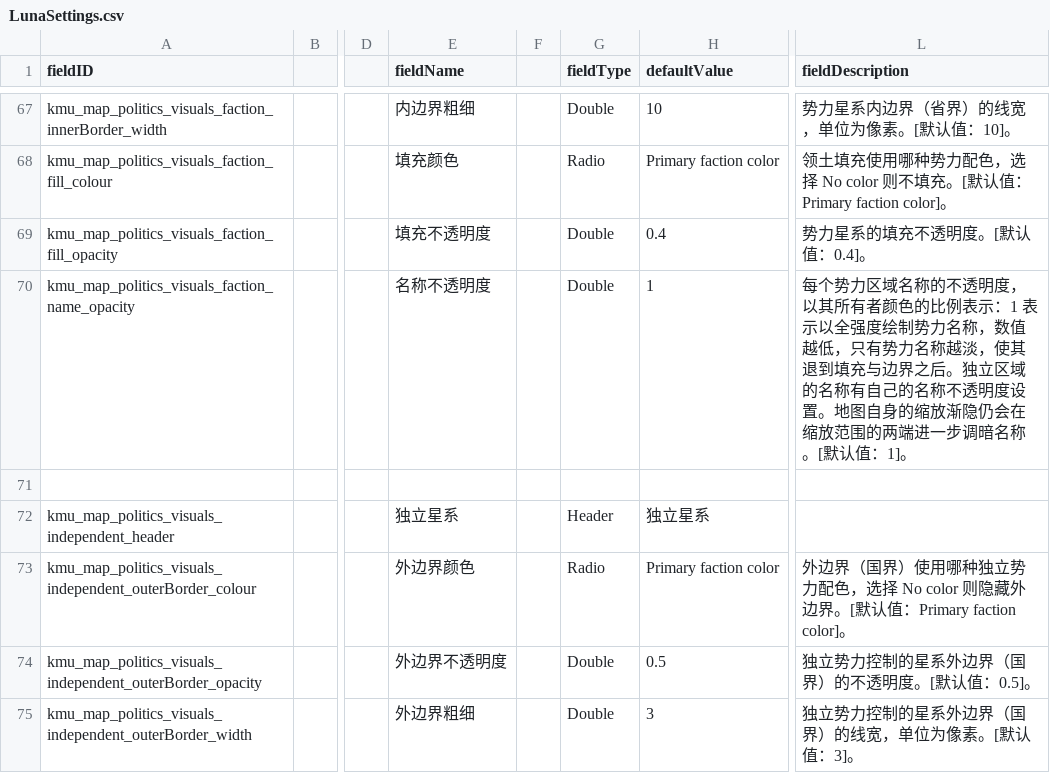
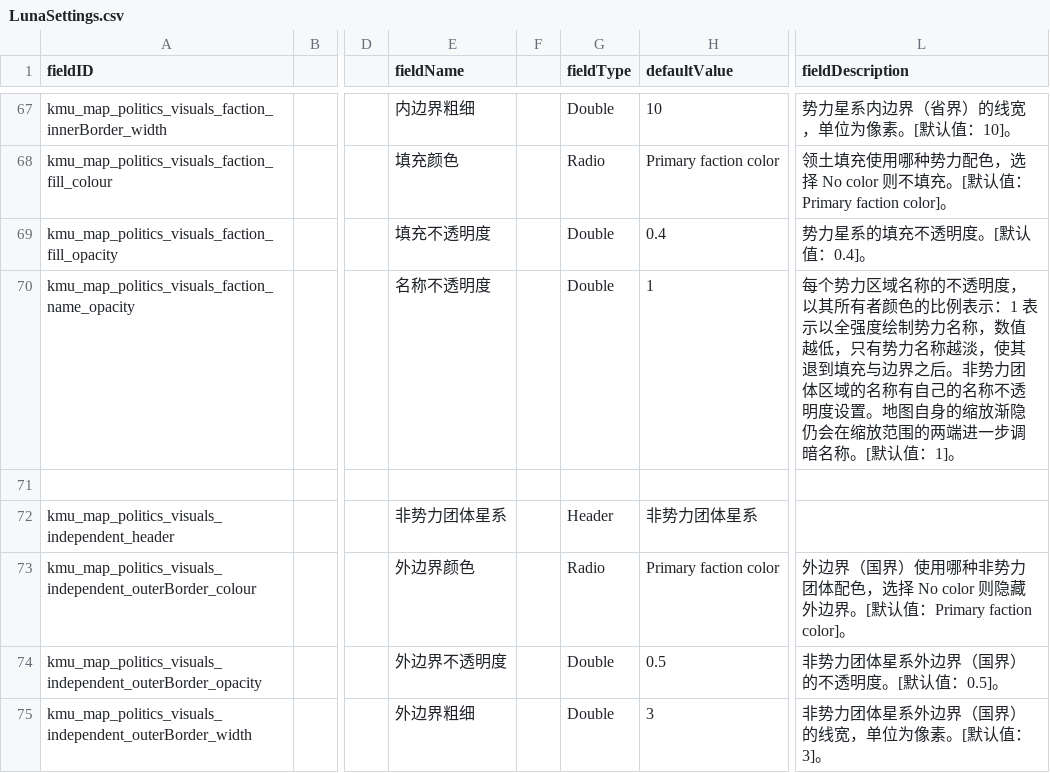
Before and after one commit to Klark-Morrigan/Starsector-Mod-KMU, a CSV file: localisation/zh-hans/LunaSettings.csv, drawn as a sheet; only a part is shown, gaps mark what is left out; the diff covers the shown part only; the diff names each change by its address in the sheet, - before the commit and + after, or states it on an @@ line.

Commit message:
chore: fix vocabulary and translations

```diff
--- a/localisation/zh-hans/LunaSettings.csv
+++ b/localisation/zh-hans/LunaSettings.csv
-L70 (fieldDescription): …界之后。独立区域的名…
+L70 (fieldDescription): …界之后。非势力团体区域的名…
-E72 (fieldName): 独立星系
+E72 (fieldName): 非势力团体星系
-H72 (defaultValue): 独立星系
+H72 (defaultValue): 非势力团体星系
-L73 (fieldDescription): …使用哪种独立势力配色，选…
+L73 (fieldDescription): …使用哪种非势力团体配色，选…
-L74 (fieldDescription): 独立势力控制的星系外边界（国界）的不透明度。[默认值：0.5]。
+L74 (fieldDescription): 非势力团体星系外边界（国界）的不透明度。[默认值：0.5]。
-L75 (fieldDescription): 独立势力控制的星系外边界（国界）的线宽，单位为像素。[默认值：3]。
+L75 (fieldDescription): 非势力团体星系外边界（国界）的线宽，单位为像素。[默认值：3]。
```
Also changed, not shown: 47 edited cells elsewhere in this file, 1 other file.
